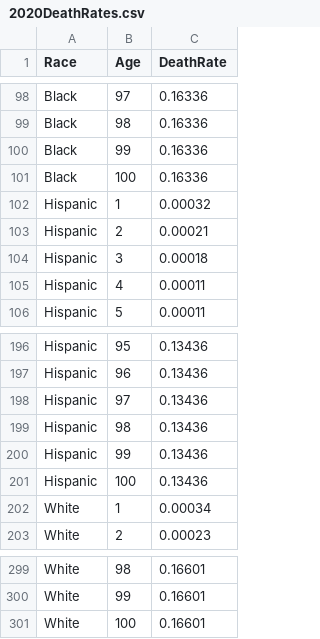
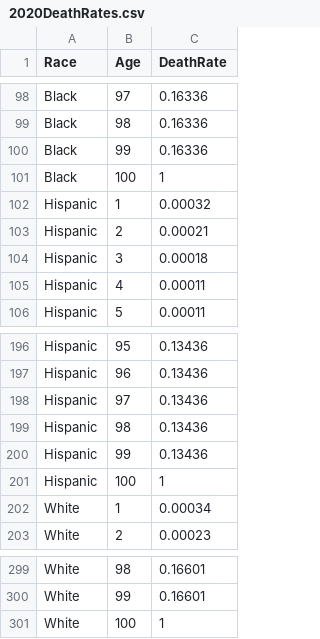
Before and after one commit to EpiModel/ARTnet, a CSV file: inst/2020DeathRates.csv, drawn as a sheet; only a part is shown, gaps mark what is left out.

```diff
--- a/inst/2020DeathRates.csv
+++ b/inst/2020DeathRates.csv
@@ -100,3 +100,3 @@ Black,98,0.16336
 Black,99,0.16336
-Black,100,0.16336
+Black,100,1
 Hispanic,1,0.00032
@@ -200,3 +200,3 @@ Hispanic,98,0.13436
 Hispanic,99,0.13436
-Hispanic,100,0.13436
+Hispanic,100,1
 White,1,0.00034
@@ -300,2 +300,2 @@ White,98,0.16601
 White,99,0.16601
-White,100,0.16601
+White,100,1
```
Also changed, not shown: 2 other files.
